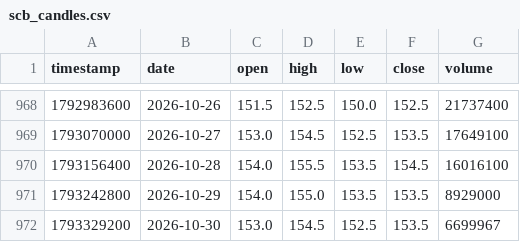
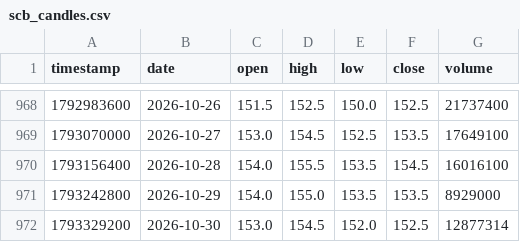
Before and after one commit to smiledee9-svg/stock, a CSV file: SCB/scb_candles.csv, drawn as a sheet; only a part is shown, gaps mark what is left out.

```diff
--- a/SCB/scb_candles.csv
+++ b/SCB/scb_candles.csv
@@ -971,2 +971,2 @@ timestamp,date,open,high,low,close,volume
 1793242800,2026-10-29,154.0,155.0,153.5,153.5,8929000
-1793329200,2026-10-30,153.0,154.5,152.5,153.5,6699967
+1793329200,2026-10-30,153.0,154.5,152.0,152.5,12877314
```
Also changed, not shown: quant-ramanujan/scb_candles.csv, 6 other files.
